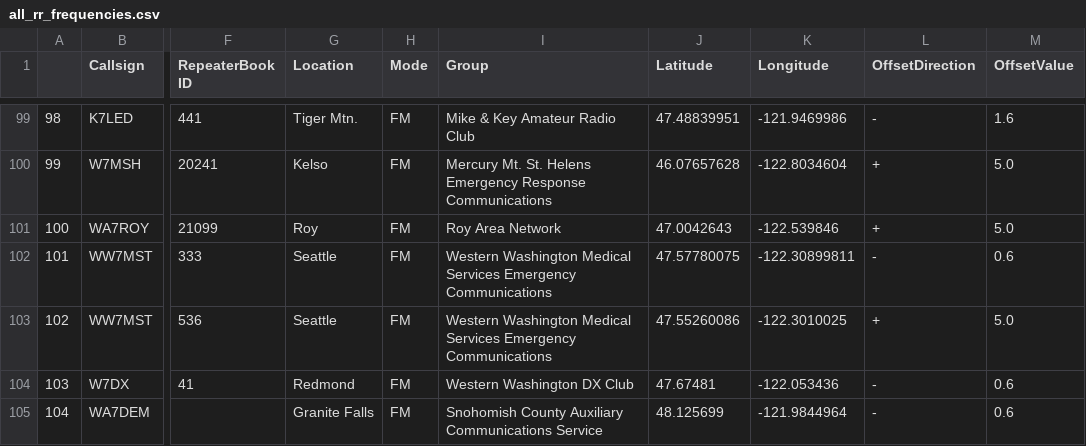
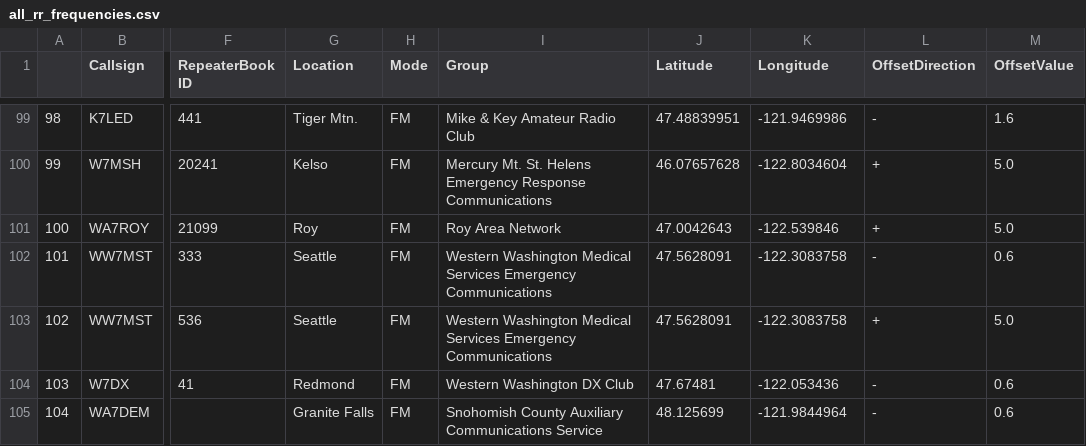
Before and after one commit to QCaudron/repeater_roundabout, a CSV file: assets/programming_files/all_rr_frequencies.csv, drawn as a sheet; only a part is shown, gaps mark what is left out; the diff names each change by its address in the sheet, - before the commit and + after, or states it on an @@ line.

Commit message:
Fix WW7MST location

```diff
--- a/assets/programming_files/all_rr_frequencies.csv
+++ b/assets/programming_files/all_rr_frequencies.csv
-J102 (Latitude): 47.57780075
+J102 (Latitude): 47.5628091
-K102 (Longitude): -122.30899811
+K102 (Longitude): -122.3083758
-J103 (Latitude): 47.55260086
+J103 (Latitude): 47.5628091
-K103 (Longitude): -122.3010025
+K103 (Longitude): -122.3083758
```
Also changed, not shown: 4 other files.
